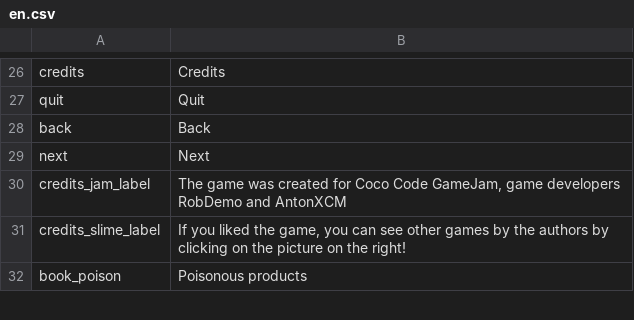
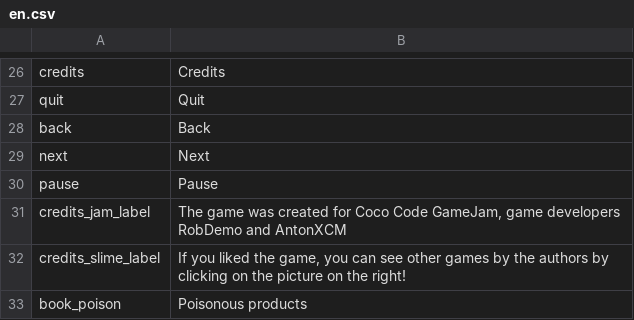
Before and after one commit to AntonXCM/Taster, a CSV file: Assets/StreamingAssets/Default Pack/locales/en.csv, drawn as a sheet; only a part is shown, gaps mark what is left out; the diff names each change by its address in the sheet, - before the commit and + after, or states it on an @@ line.

```diff
--- a/Assets/StreamingAssets/Default Pack/locales/en.csv
+++ b/Assets/StreamingAssets/Default Pack/locales/en.csv
+row 30: pause | Pause
```
Also changed, not shown: Assets/StreamingAssets/Default Pack/locales/ru.csv, Assets/StreamingAssets/Default Pack/locales/ua.csv, 11 other files.
